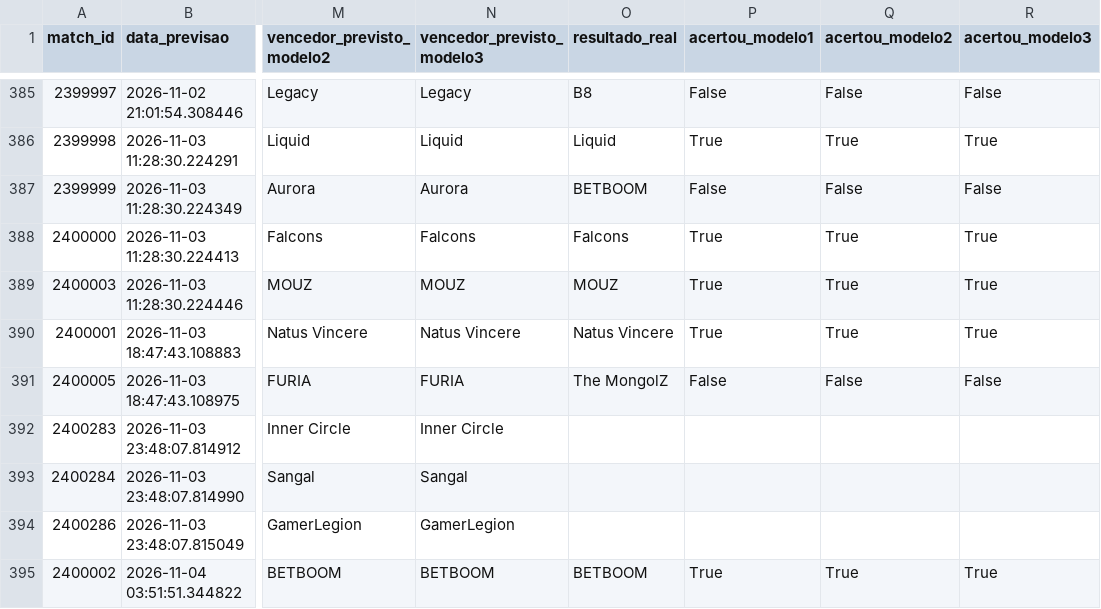
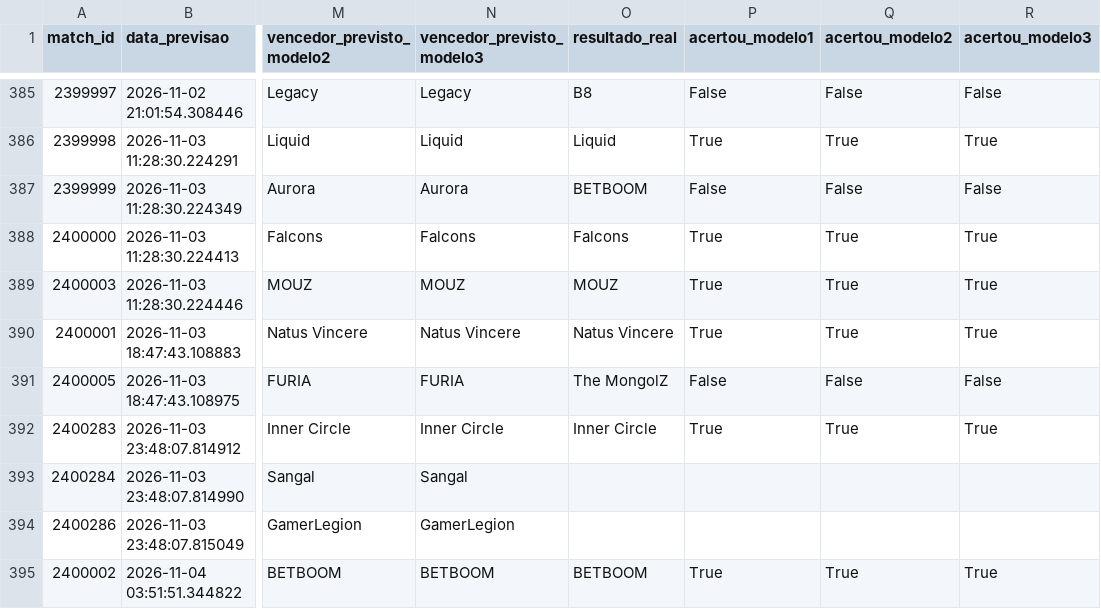
Before and after one commit to ppxdpp17/CS2-Predictor, a CSV file: data/previsoes_log.csv, drawn as a sheet; only a part is shown, gaps mark what is left out; the diff names each change by its address in the sheet, - before the commit and + after, or states it on an @@ line.

```diff
--- a/data/previsoes_log.csv
+++ b/data/previsoes_log.csv
-O392 (resultado_real): (empty)
+O392 (resultado_real): Inner Circle
-P392 (acertou_modelo1): (empty)
+P392 (acertou_modelo1): True
-Q392 (acertou_modelo2): (empty)
+Q392 (acertou_modelo2): True
-R392 (acertou_modelo3): (empty)
+R392 (acertou_modelo3): True
```
